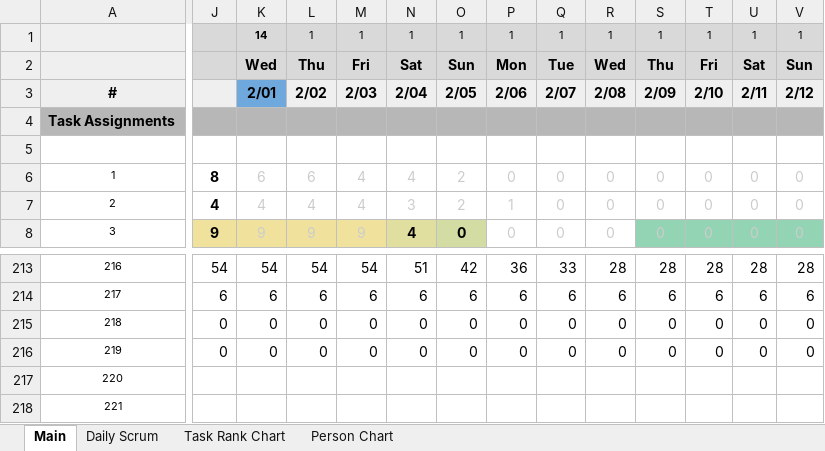
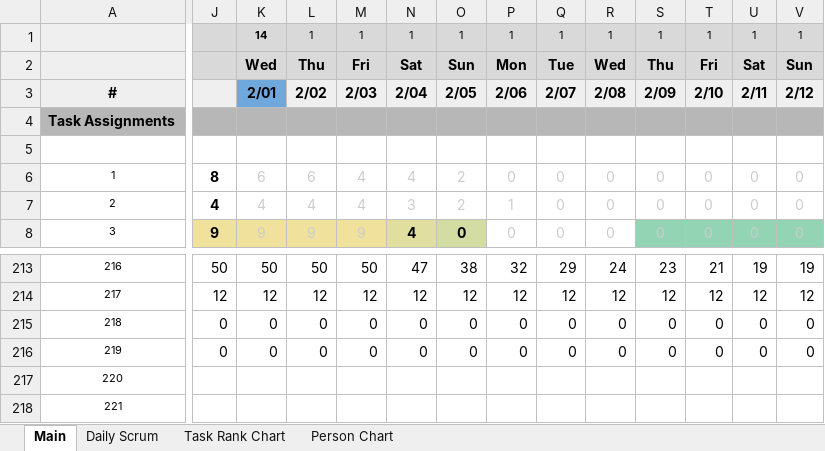
Before and after one commit to yujinz/TowerOfBabylon, an Excel workbook: Documents/eecs-494-w17-p2_yujinz.xlsx, sheet Main, drawn as a sheet; only a part is shown, gaps mark what is left out; values as stored, in another font and other column widths than the file's, no borders; charts and pictures and conditional formats not drawn; the diff covers the shown part only; the diff names each change by its address in the sheet, - before the commit and + after, or states it on an @@ line.

```diff
--- a/Documents/eecs-494-w17-p2_yujinz.xlsx (sheet Main)
+++ b/Documents/eecs-494-w17-p2_yujinz.xlsx (sheet Main)
-J213: 54
+J213: 50
-K213: 54
+K213: 50
-L213: 54
+L213: 50
-M213: 54
+M213: 50
-N213: 51
+N213: 47
-O213: 42
+O213: 38
-P213: 36
+P213: 32
-Q213: 33
+Q213: 29
-R213: 28
+R213: 24
-S213: 28
+S213: 23
-T213: 28
+T213: 21
-U213: 28
+U213: 19
-V213: 28
+V213: 19
-J214: 6
+J214: 12
-K214: 6
+K214: 12
-L214: 6
+L214: 12
-M214: 6
+M214: 12
-N214: 6
+N214: 12
-O214: 6
+O214: 12
-P214: 6
+P214: 12
-Q214: 6
+Q214: 12
-R214: 6
+R214: 12
-S214: 6
+S214: 12
-T214: 6
+T214: 12
-U214: 6
+U214: 12
-V214: 6
+V214: 12
```
Also changed, not shown: 2 added rows, 2 removed rows, 113 edited cells and cell formats elsewhere in this sheet, sheet Daily Scrum, formulas that keep their value, charts or pictures, 1 other file.
